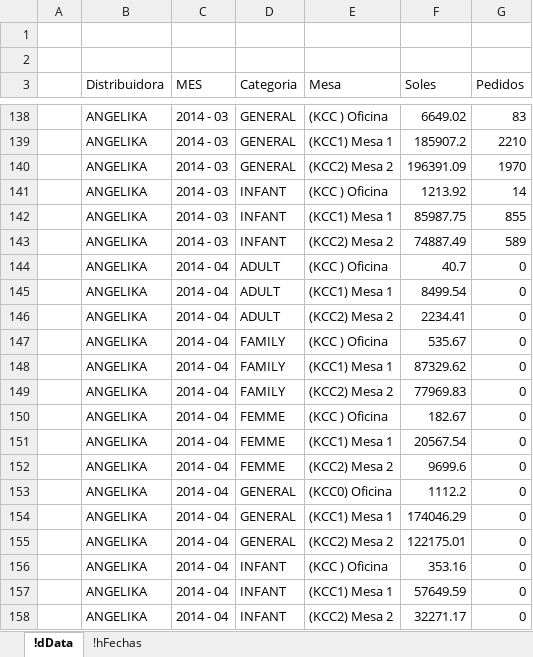
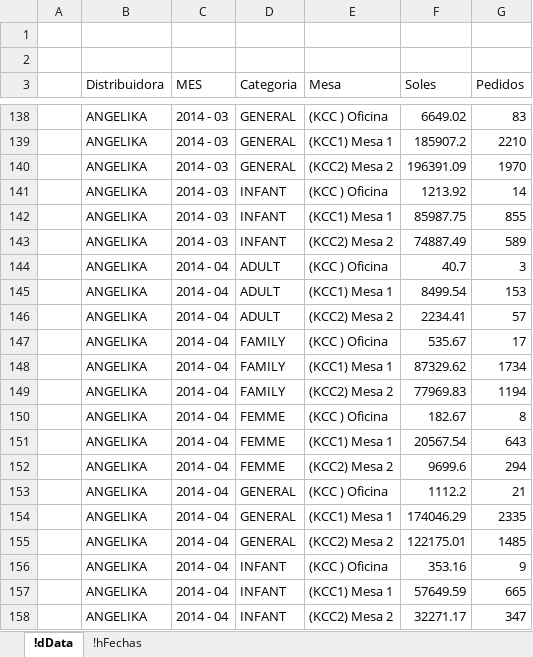
Before and after one commit to Marlonc/rTest, an Excel workbook: Data_TicketPromedio.xlsx, sheet !dData, drawn as a sheet; only a part is shown, gaps mark what is left out; values as stored, in another font and other column widths than the file's, no borders; table styles not drawn; the diff names each change by its address in the sheet, - before the commit and + after, or states it on an @@ line.

Commit message:
el KCC0 ya no sale

```diff
--- a/Data_TicketPromedio.xlsx (sheet !dData)
+++ b/Data_TicketPromedio.xlsx (sheet !dData)
-G144 (Pedidos): 0
+G144 (Pedidos): 3
-G145 (Pedidos): 0
+G145 (Pedidos): 153
-G146 (Pedidos): 0
+G146 (Pedidos): 57
-G147 (Pedidos): 0
+G147 (Pedidos): 17
-G148 (Pedidos): 0
+G148 (Pedidos): 1734
-G149 (Pedidos): 0
+G149 (Pedidos): 1194
-G150 (Pedidos): 0
+G150 (Pedidos): 8
-G151 (Pedidos): 0
+G151 (Pedidos): 643
-G152 (Pedidos): 0
+G152 (Pedidos): 294
-E153 (Mesa): (KCC0) Oficina
+E153 (Mesa): (KCC ) Oficina
-G153 (Pedidos): 0
+G153 (Pedidos): 21
-G154 (Pedidos): 0
+G154 (Pedidos): 2335
-G155 (Pedidos): 0
+G155 (Pedidos): 1485
-G156 (Pedidos): 0
+G156 (Pedidos): 9
-G157 (Pedidos): 0
+G157 (Pedidos): 665
-G158 (Pedidos): 0
+G158 (Pedidos): 347
```
